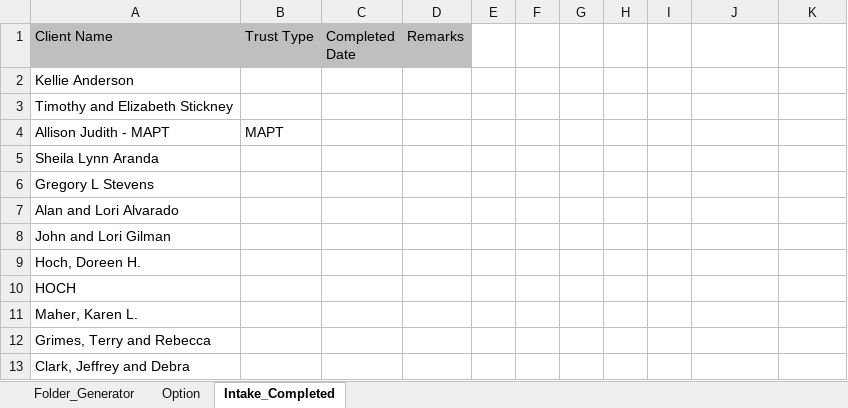
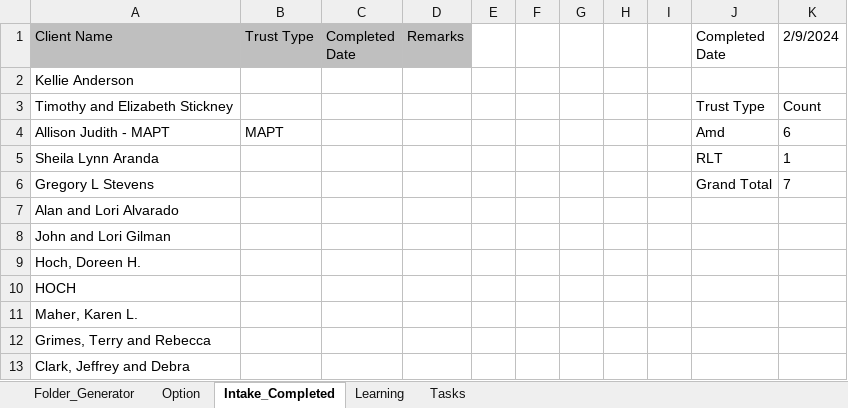
Before and after one commit to vsjanani/Miscellaneous_Technologies, an Excel workbook: moulton/Moulton_Folder_Creation.xlsm, sheet Intake_Completed, drawn as a sheet; only a part is shown; values as stored, in another font and other column widths than the file's, no borders; the diff covers the shown part only; the diff names each change by its address in the sheet, - before the commit and + after, or states it on an @@ line.

Commit message:
completed

```diff
--- a/moulton/Moulton_Folder_Creation.xlsm (sheet Intake_Completed)
+++ b/moulton/Moulton_Folder_Creation.xlsm (sheet Intake_Completed)
+sheet tab: Learning
+sheet tab: Tasks
-J1: (empty)
+J1: Completed Date
-K1: (empty)
+K1: 2/9/2024
-J3 (Completed Date): (empty)
+J3 (Completed Date): Trust Type
-K3 (2/9/2024): (empty)
+K3 (2/9/2024): Count
-J4 (Completed Date): (empty)
+J4 (Completed Date): Amd
-K4 (2/9/2024): (empty)
+K4 (2/9/2024): 6
-J5 (Completed Date): (empty)
+J5 (Completed Date): RLT
-K5 (2/9/2024): (empty)
+K5 (2/9/2024): 1
-J6 (Completed Date): (empty)
+J6 (Completed Date): Grand Total
-K6 (2/9/2024): (empty)
+K6 (2/9/2024): 7
```
Also changed, not shown: 46 added rows, 82 edited cells and cell formats elsewhere in this sheet, sheet Folder_Generator, sheet Option.
